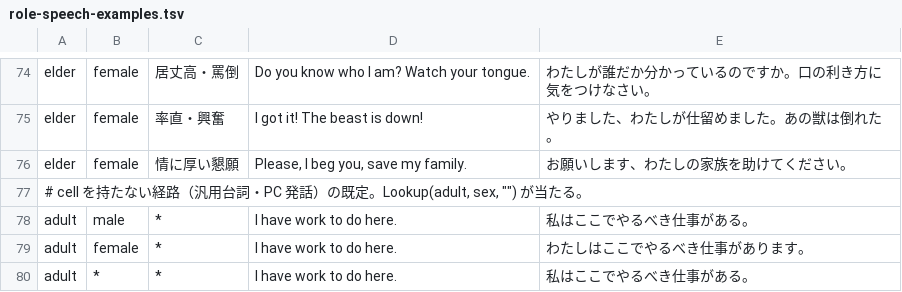
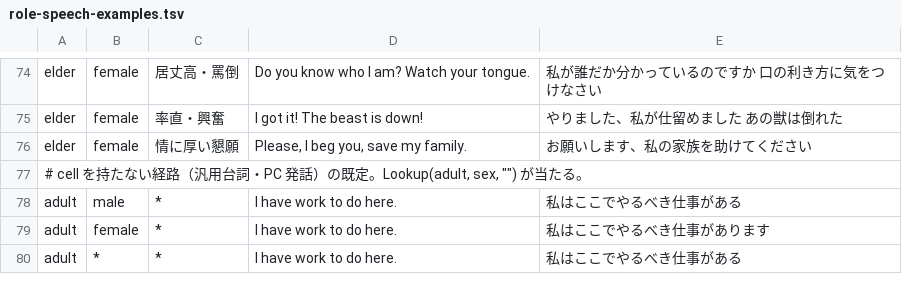
Before and after one commit to ishibata91/AITranslationEngineJP, a TSV file: assets/role-speech-examples.tsv, drawn as a sheet; only a part is shown, gaps mark what is left out; the diff covers the shown part only; the diff names each change by its address in the sheet, - before the commit and + after, or states it on an @@ line.

```diff
--- a/assets/role-speech-examples.tsv
+++ b/assets/role-speech-examples.tsv
-E74: わたしが誰だか分かっているのですか。口の利き方に気をつけなさい。
+E74: 私が誰だか分かっているのですか 口の利き方に気をつけなさい
-E75: やりました、わたしが仕留めました。あの獣は倒れた。
+E75: やりました、私が仕留めました あの獣は倒れた
-E76: お願いします、わたしの家族を助けてください。
+E76: お願いします、私の家族を助けてください
-E78: 私はここでやるべき仕事がある。
+E78: 私はここでやるべき仕事がある
-E79: わたしはここでやるべき仕事があります。
+E79: 私はここでやるべき仕事があります
-E80: 私はここでやるべき仕事がある。
+E80: 私はここでやるべき仕事がある
```
Also changed, not shown: 51 edited cells elsewhere in this file, assets/role-speech.tsv, 3 other files.
